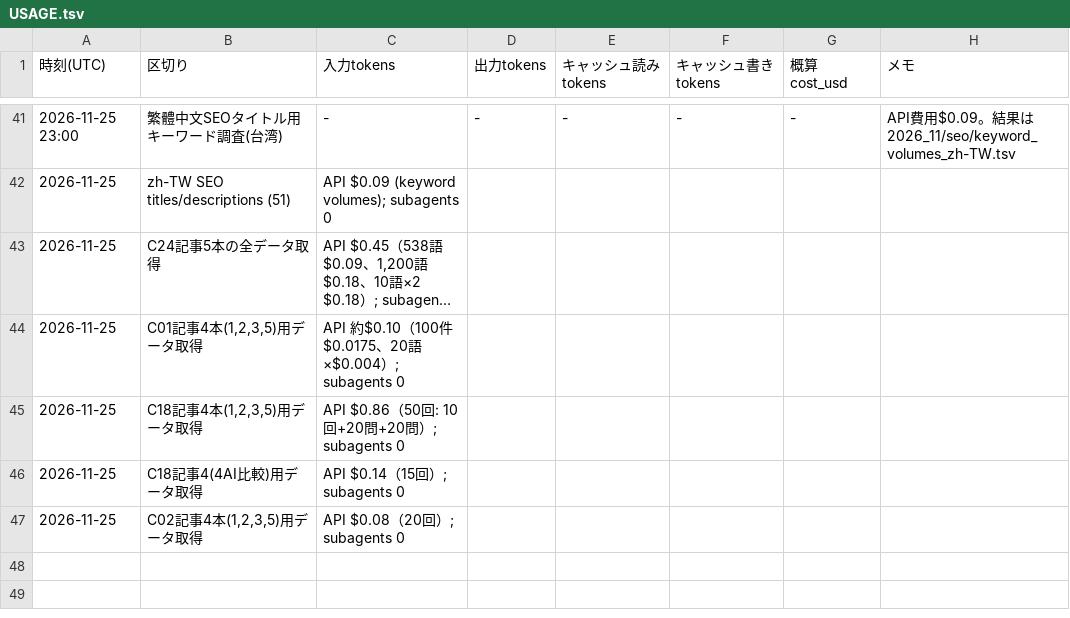
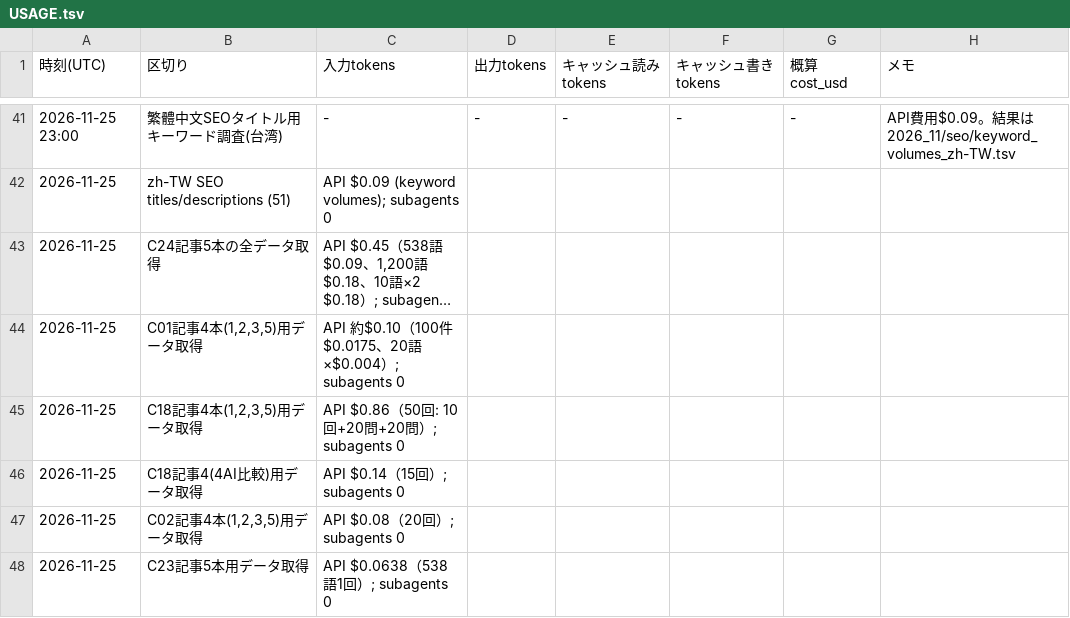
Before and after one commit to rinyan-thai23/tools, a TSV file: 2026_11/USAGE.tsv, drawn as a sheet; only a part is shown, gaps mark what is left out; long unchanged cells end in …; the diff names each change by its address in the sheet, - before the commit and + after, or states it on an @@ line.

```diff
--- a/2026_11/USAGE.tsv
+++ b/2026_11/USAGE.tsv
+row 48: 2026-11-25 | C23記事5本用データ取得 | API $0.0638（538語1回）; subagents 0
```
Also changed, not shown: 17 other files.
